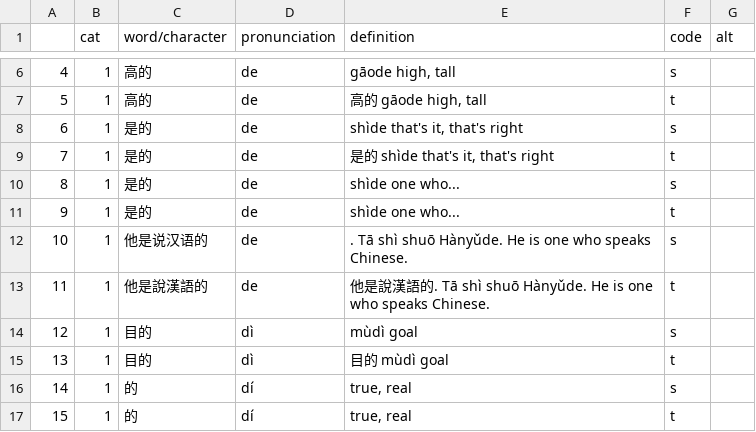
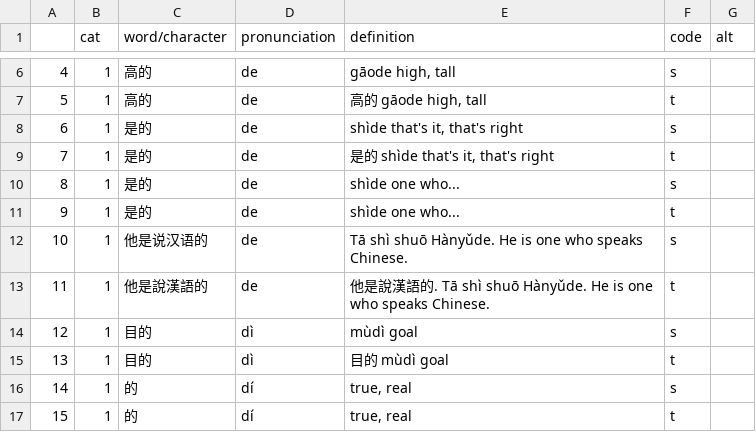
Before and after one commit to maxjing97/mandarin_chinese_characters_test, a CSV file: data_prep/main_final_list.csv, drawn as a sheet; only a part is shown, gaps mark what is left out.

Commit message:
finished manual changes, added code to generate list of unique characters/words

```diff
--- a/data_prep/main_final_list.csv
+++ b/data_prep/main_final_list.csv
@@ -11,3 +11,3 @@
 9,1,是的,de,shìde one who...,t,
-10,1,他是说汉语的,de,. Tā shì shuō Hànyǔde. He is one who speaks Chinese.,s,
+10,1,他是说汉语的,de,Tā shì shuō Hànyǔde. He is one who speaks Chinese.,s,
 11,1,他是說漢語的,de,他是說漢語的. Tā shì shuō Hànyǔde. He is one who speaks Chinese.,t,
```
Also changed, not shown: 3 other files.
